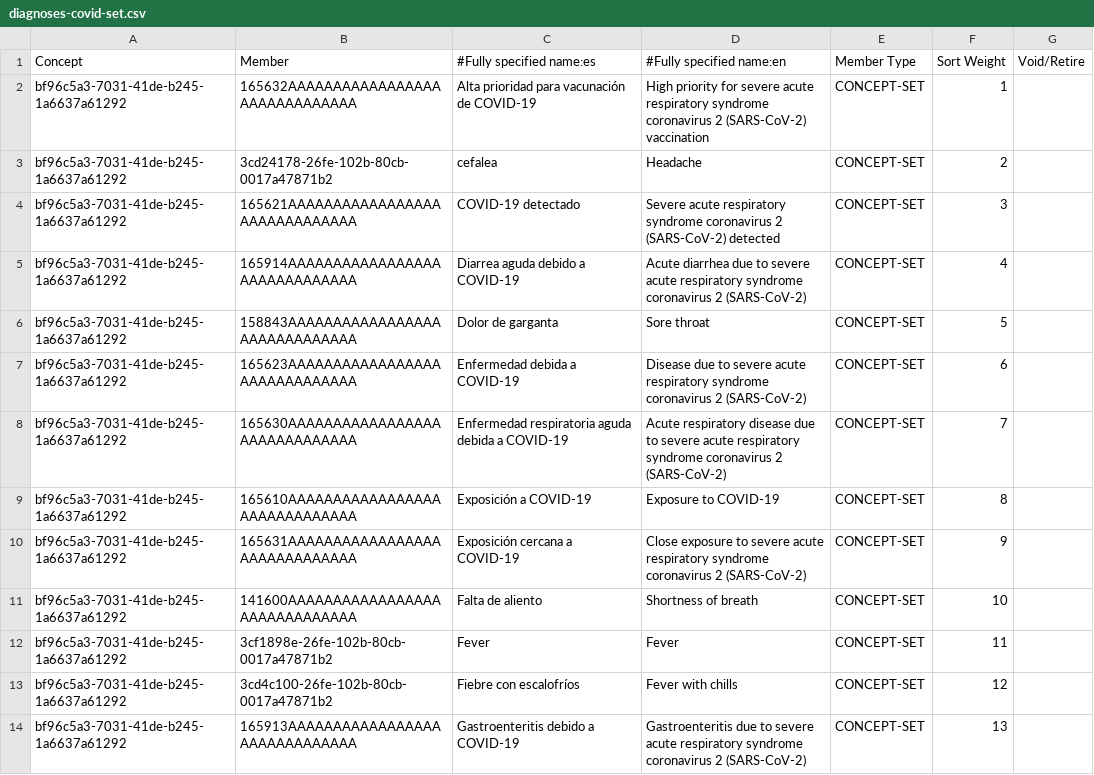
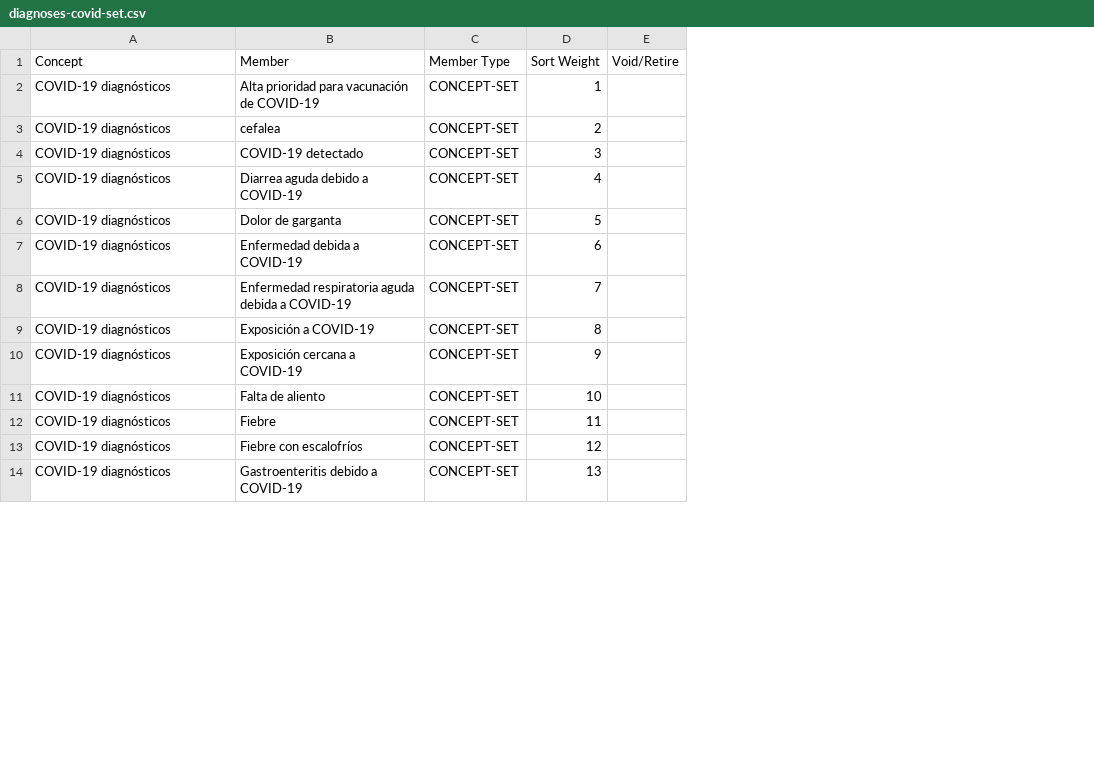
Before and after one commit to PIH/openmrs-config-ces, a CSV file: configuration/conceptsets/diagnoses-covid-set.csv, drawn as a sheet; only a part is shown; removed rows and columns are numbered as before the commit, all else as after; the diff covers the shown part only; the diff names each change by its address in the sheet, - before the commit and + after, or states it on an @@ line.

Commit message:
Revert "UHM-6614: Move Mexico Concepts MDS to Initializer for CES"
This reverts commit f88606219cc97056369f10bfaf1bf0551bf71c7f.

```diff
--- a/configuration/conceptsets/diagnoses-covid-set.csv
+++ b/configuration/conceptsets/diagnoses-covid-set.csv
-column B (Member), rows 2-14: 165632AAAAAAAAAAAAAAAAAAAAAAAAAAAAAA | 3cd24178-26fe-102b-80cb-0017a47871b2 | 165621AAAAAAAAAAAAAAAAAAAAAAAAAAAAAA | 165914AAAAAAAAAAAAAAAAAAAAAAAAAAAAAA | 158843AAAAAAAAAAAAAAAAAAAAAAAAAAAAAA | 165623AAAAAAAAAAAAAAAAAAAAAAAAAAAAAA | 165630AAAAAAAAAAAAAAAAAAAAAAAAAAAAAA | 165610AAAAAAAAAAAAAAAAAAAAAAAAAAAAAA | 165631AAAAAAAAAAAAAAAAAAAAAAAAAAAAAA | 141600AAAAAAAAAAAAAAAAAAAAAAAAAAAAAA | 3cf1898e-26fe-102b-80cb-0017a47871b2 | 3cd4c100-26fe-102b-80cb-0017a47871b2 | 165913AAAAAAAAAAAAAAAAAAAAAAAAAAAAAA
-column D (#Fully specified name:en), rows 2-14: High priority for severe acute respiratory syndrome coronavirus 2 (SARS-CoV-2) vaccination | Headache | Severe acute respiratory syndrome coronavirus 2 (SARS-CoV-2) detected | Acute diarrhea due to severe acute respiratory syndrome coronavirus 2 (SARS-CoV-2) | Sore throat | Disease due to severe acute respiratory syndrome coronavirus 2 (SARS-CoV-2) | Acute respiratory disease due to severe acute respiratory syndrome coronavirus 2 (SARS-CoV-2) | Exposure to COVID-19 | Close exposure to severe acute respiratory syndrome coronavirus 2 (SARS-CoV-2) | Shortness of breath | Fever | Fever with chills | Gastroenteritis due to severe acute respiratory syndrome coronavirus 2 (SARS-CoV-2)
-B1: #Fully specified name:es
+B1: Member
-A2:A14 (Concept): bf96c5a3-7031-41de-b245-1a6637a61292
+A2:A14 (Concept): COVID-19 diagnósticos
-B12 (Member): Fever
+B12 (Member): Fiebre
```
Also changed, not shown: 12 edited cells elsewhere in this file, configuration/conceptsets/diagnoses-mch-set.csv, configuration/conceptsets/diagnoses-mental-health-set.csv, 2 other files.
